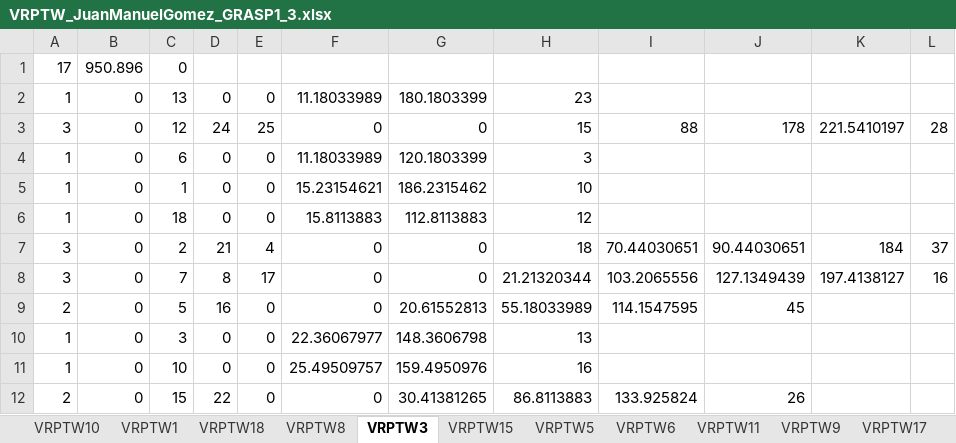
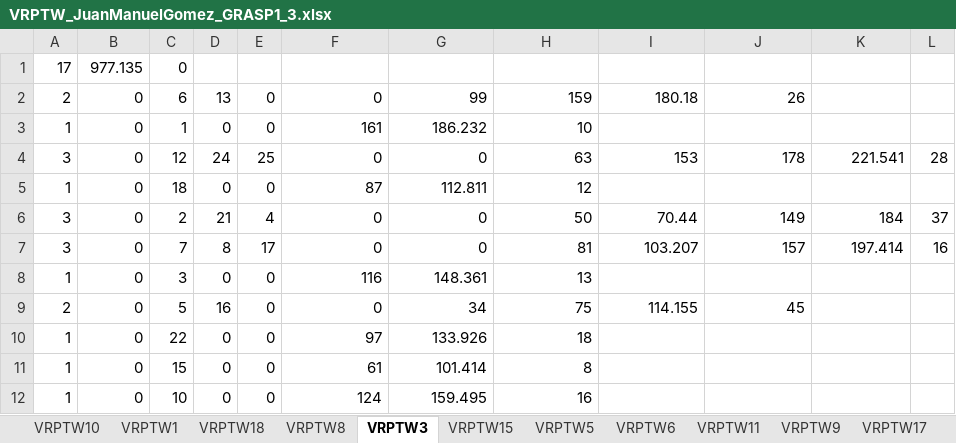
Before and after one commit to JuanM0412/VRPTW_Solution, an Excel workbook: Métodos_Constructivos/output/VRPTW_JuanManuelGomez_GRASP1_3.xlsx, sheet VRPTW3, drawn as a sheet; only a part is shown; values as stored, in another font and other column widths than the file's, no borders; removed rows and columns are numbered as before the commit, all else as after; the diff covers the shown part only; the diff names each change by its address in the sheet, - before the commit and + after, or states it on an @@ line.

```diff
--- a/Métodos_Constructivos/output/VRPTW_JuanManuelGomez_GRASP1_3.xlsx (sheet VRPTW3)
+++ b/Métodos_Constructivos/output/VRPTW_JuanManuelGomez_GRASP1_3.xlsx (sheet VRPTW3)
-B1: 950.896
+B1: 977.135
-row 2: 1 | 0 | 13 | 0 | 0 | 11.18033989 | 180.1803399 | 23
-row 3: 3 | 0 | 12 | 24 | 25 | 0 | 0 | 15 | 88 | 178 | 221.5410197 | 28
-A2: 1
+A2: 2
-D2: 0
+D2: 13
-F2: 11.18033989
+F2: 0
-G2: 120.1803399
+G2: 99
-H2: 3
+H2: 159
-I2: (empty)
+I2: 180.18
-J2: (empty)
+J2: 26
-F3: 15.23154621
+F3: 161
-G3: 186.2315462
+G3: 186.232
+row 4: 3 | 0 | 12 | 24 | 25 | 0 | 0 | 63 | 153 | 178 | 221.541 | 28
-F5: 15.8113883
+F5: 87
-G5: 112.8113883
+G5: 112.811
-H6: 18
+H6: 50
-I6: 70.44030651
+I6: 70.44
-J6: 90.44030651
+J6: 149
-H7: 21.21320344
+H7: 81
-I7: 103.2065556
+I7: 103.207
-J7: 127.1349439
+J7: 157
-K7: 197.4138127
+K7: 197.414
-row 9: 2 | 0 | 5 | 16 | 0 | 0 | 20.61552813 | 55.18033989 | 114.1547595 | 45
-F8: 22.36067977
+F8: 116
-G8: 148.3606798
+G8: 148.361
+row 9: 2 | 0 | 5 | 16 | 0 | 0 | 34 | 75 | 114.155 | 45
+row 10: 1 | 0 | 22 | 0 | 0 | 97 | 133.926 | 18
+row 11: 1 | 0 | 15 | 0 | 0 | 61 | 101.414 | 8
-F12: 25.49509757
+F12: 124
-G12: 159.4950976
+G12: 159.495
-row 12: 2 | 0 | 15 | 22 | 0 | 0 | 30.41381265 | 86.8113883 | 133.925824 | 26
```
Also changed, not shown: 1 added row, 1 removed row and 12 edited cells elsewhere in this sheet, sheet VRPTW15, sheet VRPTW18, sheet VRPTW16, sheet VRPTW17, sheet VRPTW13, sheet VRPTW8, 11 more sheets, Métodos_Constructivos/output/VRPTW_JuanManuelGomez_GRASP1_1.xlsx, Métodos_Constructivos/output/VRPTW_JuanManuelGomez_GRASP1_2.xlsx, 8 other files.
